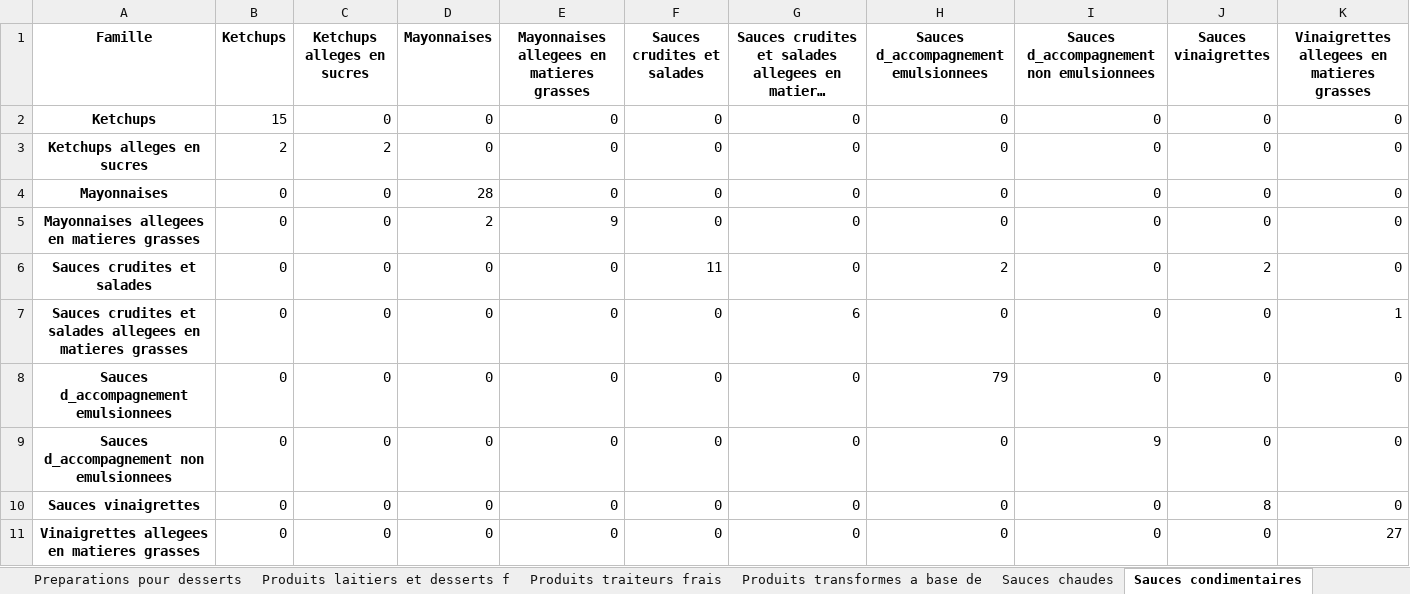
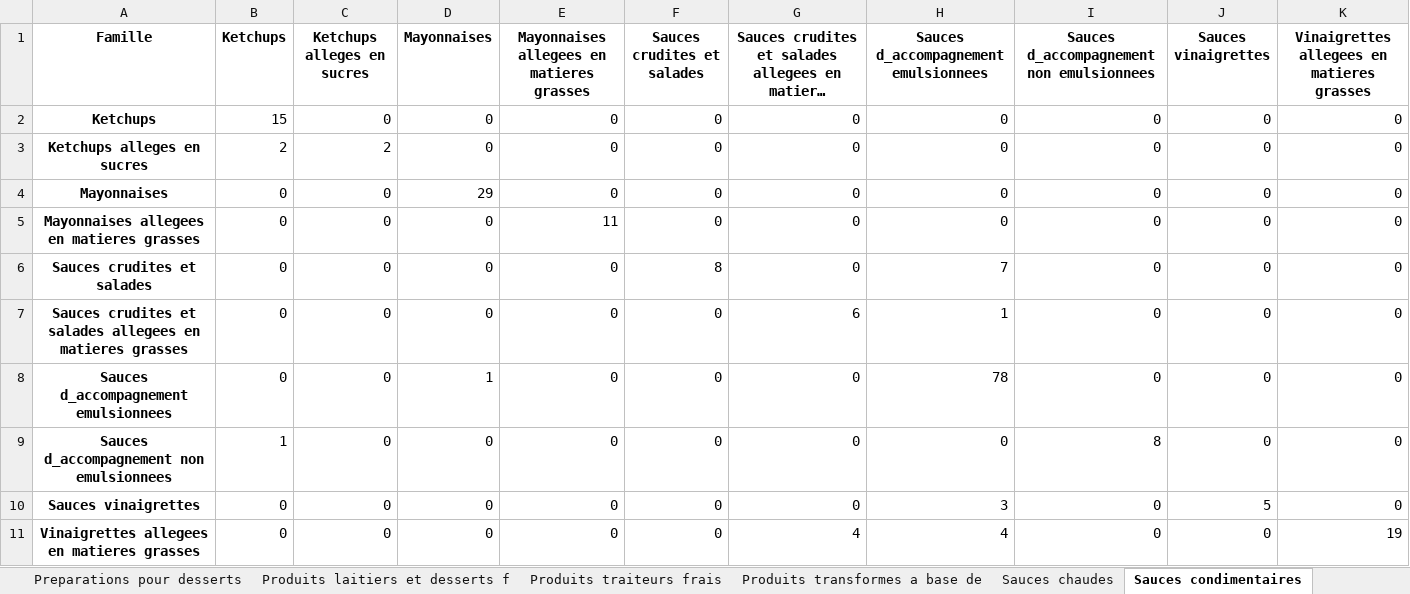
Before and after one commit to Thomasaujoux/multiclass_cascade_classifier, an Excel workbook: examples/metrics/confusion_matrix_famille.xlsx, sheet Sauces condimentaires, drawn as a sheet; long unchanged cells end in …; values as stored, in another font and other column widths than the file's, no borders; the diff names each change by its address in the sheet, - before the commit and + after, or states it on an @@ line.

```diff
--- a/examples/metrics/confusion_matrix_famille.xlsx (sheet Sauces condimentaires)
+++ b/examples/metrics/confusion_matrix_famille.xlsx (sheet Sauces condimentaires)
-D4 (Mayonnaises): 28
+D4 (Mayonnaises): 29
-D5 (Mayonnaises): 2
+D5 (Mayonnaises): 0
-E5: 9
+E5: 11
-F6 (Sauces crudites et salades): 11
+F6 (Sauces crudites et salades): 8
-H6: 2
+H6: 7
-J6 (Sauces vinaigrettes): 2
+J6 (Sauces vinaigrettes): 0
-H7: 0
+H7: 1
-K7: 1
+K7: 0
-D8 (Mayonnaises): 0
+D8 (Mayonnaises): 1
-H8: 79
+H8: 78
-B9 (Ketchups): 0
+B9 (Ketchups): 1
-I9: 9
+I9: 8
-H10: 0
+H10: 3
-J10 (Sauces vinaigrettes): 8
+J10 (Sauces vinaigrettes): 5
-G11: 0
+G11: 4
-H11: 0
+H11: 4
-K11: 27
+K11: 19
```
Also changed, not shown: sheet Produits traiteurs frais, sheet Plats cuisines frais, sheet Fromages, sheet Plats cuisines surgeles, sheet Biscuits et gateaux industriels, sheet Bouillons et potages, 24 more sheets, examples/metrics/classification_report_famille.xlsx, examples/metrics/classification_report_secteur.xlsx, 9 other files.
